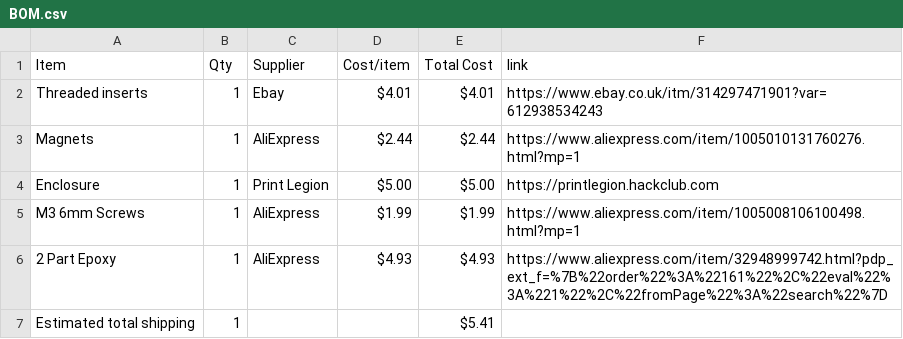
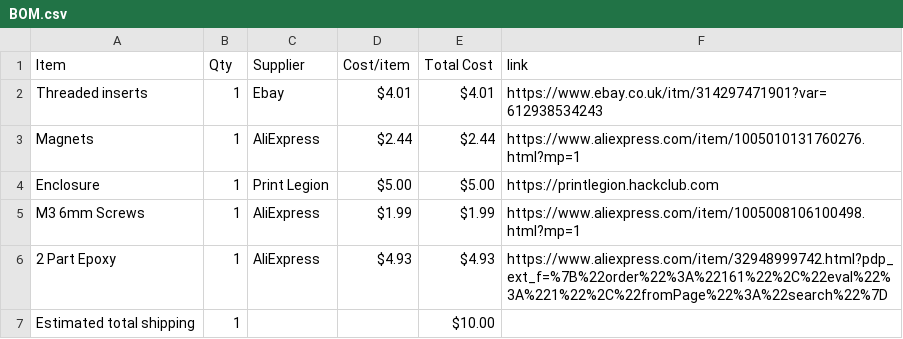
Before and after one commit to TheWilliamGeorge/MacroPad-Enclosure, a CSV file: BOM.csv, drawn as a sheet.

Commit message:
Sync 3D Printed MacroPad Enclosure from Half Life

```diff
--- a/BOM.csv
+++ b/BOM.csv
@@ -6,2 +6,2 @@ M3 6mm Screws,1,AliExpress,$1.99,$1.99,https://www.aliexpress.com/item/100500810
 2 Part Epoxy,1,AliExpress,$4.93,$4.93,https://www.aliexpress.com/item/32948999742.html?pdp_ext_f=%7B%22order%22%3A%22161%22%2C%22eval%22%3A%221%22%2C%22fromPage%22%3A%22search%22%7D
-Estimated total shipping,1,,,$5.41,
+Estimated total shipping,1,,,$10.00,
```
